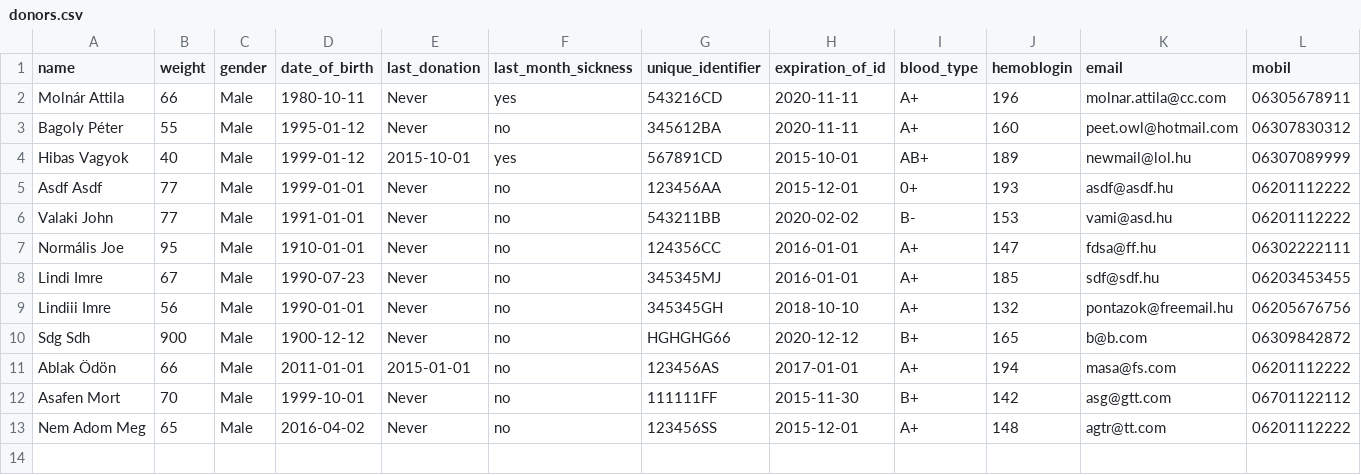
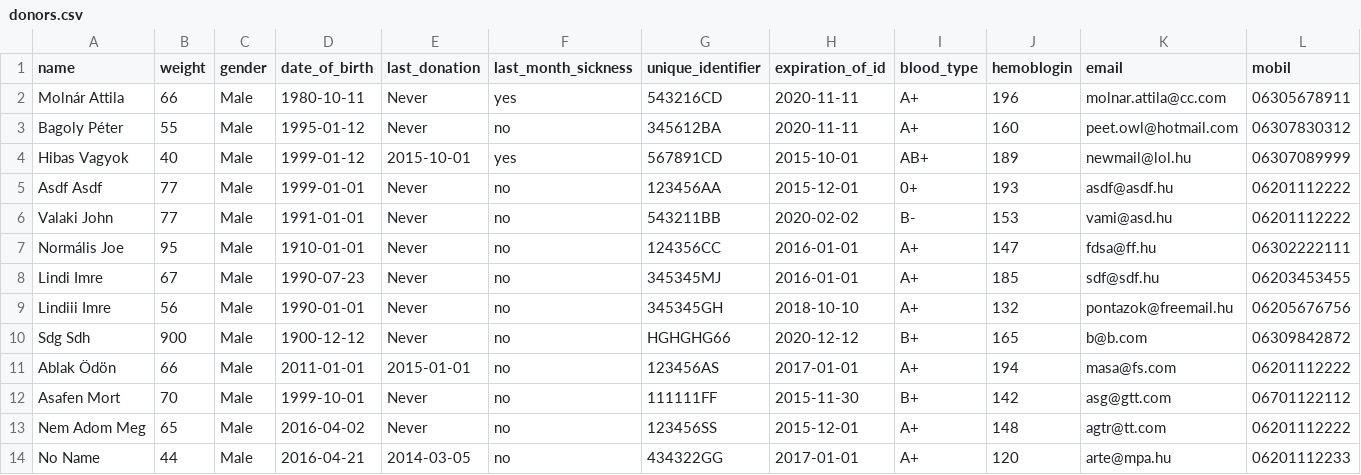
Before and after one commit to lindi-imre/blood_donation, a CSV file: Data/donors.csv, drawn as a sheet; the diff names each change by its address in the sheet, - before the commit and + after, or states it on an @@ line.

```diff
--- a/Data/donors.csv
+++ b/Data/donors.csv
+row 14: No Name | 44 | Male | 2016-04-21 | 2014-03-05 | no | 434322GG | 2017-01-01 | A+ | 120 | arte@mpa.hu | 06201112233
```
Also changed, not shown: 7 other files.
